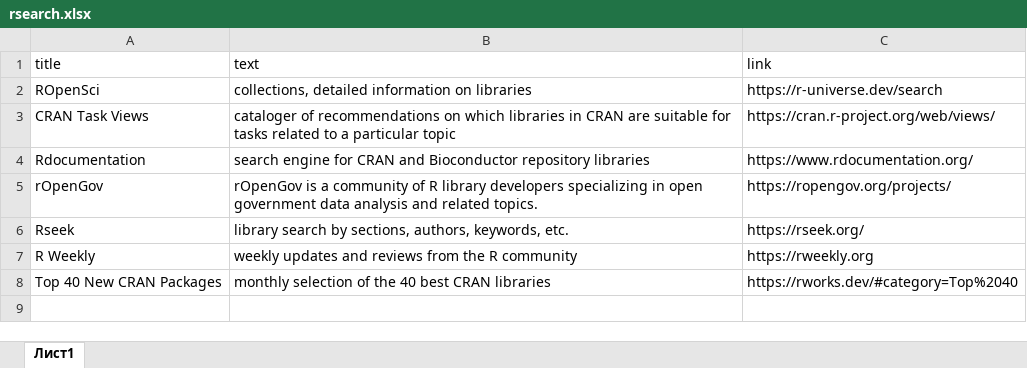
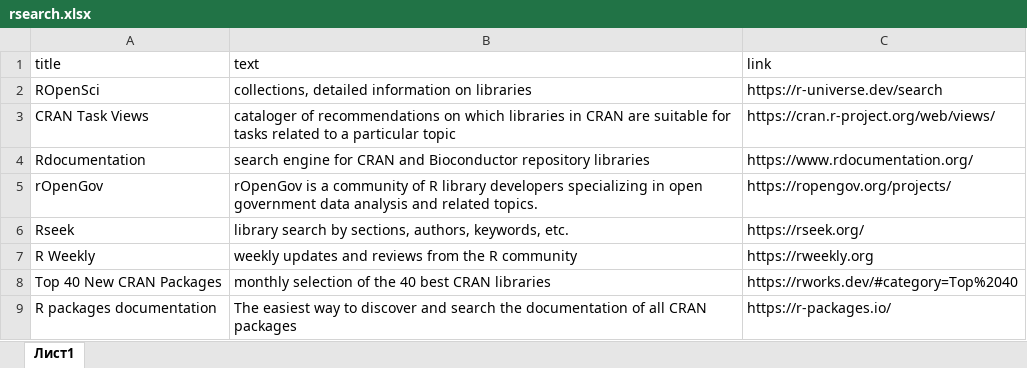
Before and after one commit to materov/rsources-book-en, an Excel workbook: tables/rsearch.xlsx, sheet Лист1, drawn as a sheet; values as stored, in another font and other column widths than the file's, no borders; the diff names each change by its address in the sheet, - before the commit and + after, or states it on an @@ line.

```diff
--- a/tables/rsearch.xlsx (sheet Лист1)
+++ b/tables/rsearch.xlsx (sheet Лист1)
+row 9: R packages documentation | The easiest way to discover and search the documentation of all CRAN packages | https://r-packages.io/
```
Also changed, not shown: 2 other files.
